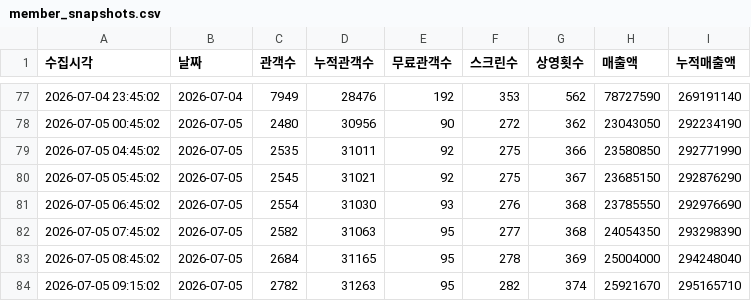
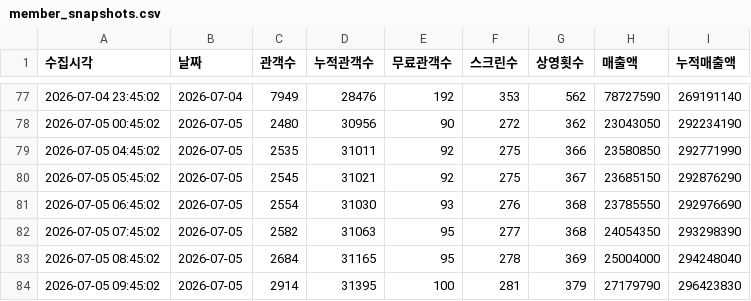
Before and after one commit to jaywhyyang/greenland2, a CSV file: member_snapshots.csv, drawn as a sheet; only a part is shown, gaps mark what is left out; removed rows and columns are numbered as before the commit, all else as after; the diff names each change by its address in the sheet, - before the commit and + after, or states it on an @@ line.

Commit message:
data update 2026-07-05 09:45:02

```diff
--- a/member_snapshots.csv
+++ b/member_snapshots.csv
-row 84: 2026-07-05 09:15:02 | 2026-07-05 | 2782 | 31263 | 95 | 282 | 374 | 25921670 | 295165710
+row 84: 2026-07-05 09:45:02 | 2026-07-05 | 2914 | 31395 | 100 | 281 | 379 | 27179790 | 296423830
```
Also changed, not shown: 4 other files.
